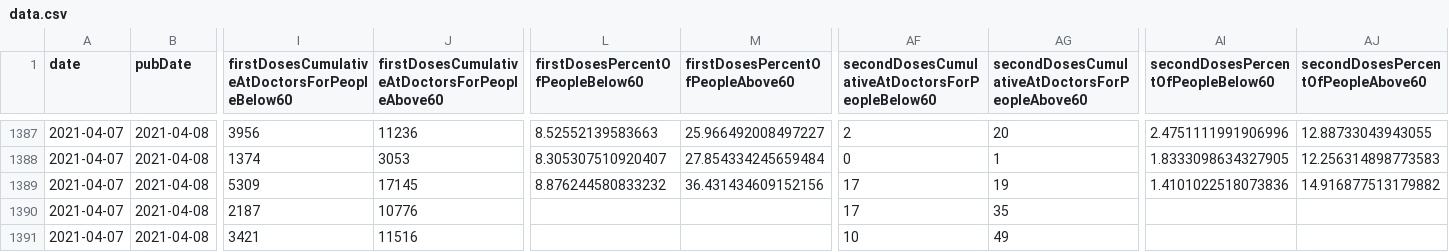
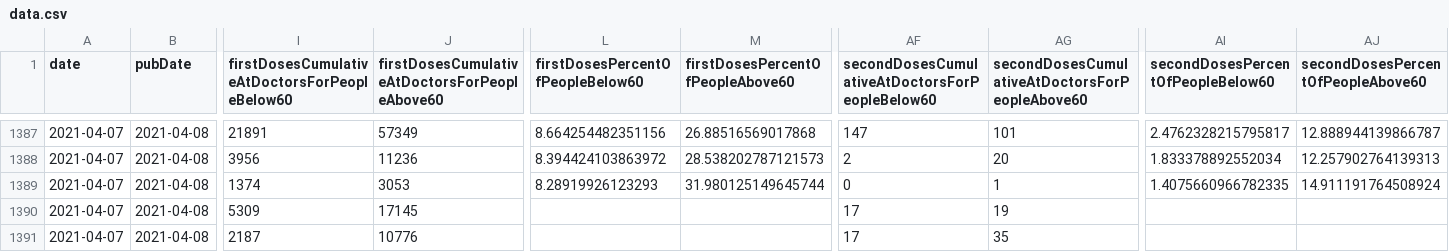
Before and after one commit to mathiasbynens/covid-19-vaccinations-germany, a CSV file: data/data.csv, drawn as a sheet; only a part is shown, gaps mark what is left out; the diff covers the shown part only; the diff names each change by its address in the sheet, - before the commit and + after, or states it on an @@ line.

```diff
--- a/data/data.csv
+++ b/data/data.csv
-I1387: 3956
+I1387: 21891
-J1387: 11236
+J1387: 57349
-L1387 (firstDosesPercentOfPeopleBelow60): 8.52552139583663
+L1387 (firstDosesPercentOfPeopleBelow60): 8.664254482351156
-M1387 (firstDosesPercentOfPeopleAbove60): 25.966492008497227
+M1387 (firstDosesPercentOfPeopleAbove60): 26.88516569017868
-AF1387: 2
+AF1387: 147
-AG1387: 20
+AG1387: 101
-AI1387: 2.4751111991906996
+AI1387: 2.4762328215795817
-AJ1387: 12.88733043943055
+AJ1387: 12.888944139866787
-I1388: 1374
+I1388: 3956
-J1388: 3053
+J1388: 11236
-L1388 (firstDosesPercentOfPeopleBelow60): 8.305307510920407
+L1388 (firstDosesPercentOfPeopleBelow60): 8.394424103863972
-M1388 (firstDosesPercentOfPeopleAbove60): 27.854334245659484
+M1388 (firstDosesPercentOfPeopleAbove60): 28.538202787121573
-AF1388: 0
+AF1388: 2
-AG1388: 1
+AG1388: 20
-AI1388: 1.8333098634327905
+AI1388: 1.833378892552034
-AJ1388: 12.256314898773583
+AJ1388: 12.257902764139313
-I1389: 5309
+I1389: 1374
-J1389: 17145
+J1389: 3053
-L1389 (firstDosesPercentOfPeopleBelow60): 8.876244580833232
+L1389 (firstDosesPercentOfPeopleBelow60): 8.28919926123293
-M1389 (firstDosesPercentOfPeopleAbove60): 36.431434609152156
+M1389 (firstDosesPercentOfPeopleAbove60): 31.980125149645744
-AF1389: 17
+AF1389: 0
-AG1389: 19
+AG1389: 1
-AI1389: 1.4101022518073836
+AI1389: 1.4075660966782335
-AJ1389: 14.916877513179882
+AJ1389: 14.911191764508924
-I1390: 2187
+I1390: 5309
-J1390: 10776
+J1390: 17145
-AG1390: 35
+AG1390: 19
-I1391: 3421
+I1391: 2187
-J1391: 11516
+J1391: 10776
-AF1391: 10
+AF1391: 17
-AG1391: 49
+AG1391: 35
```
Also changed, not shown: 36 edited cells elsewhere in this file.
